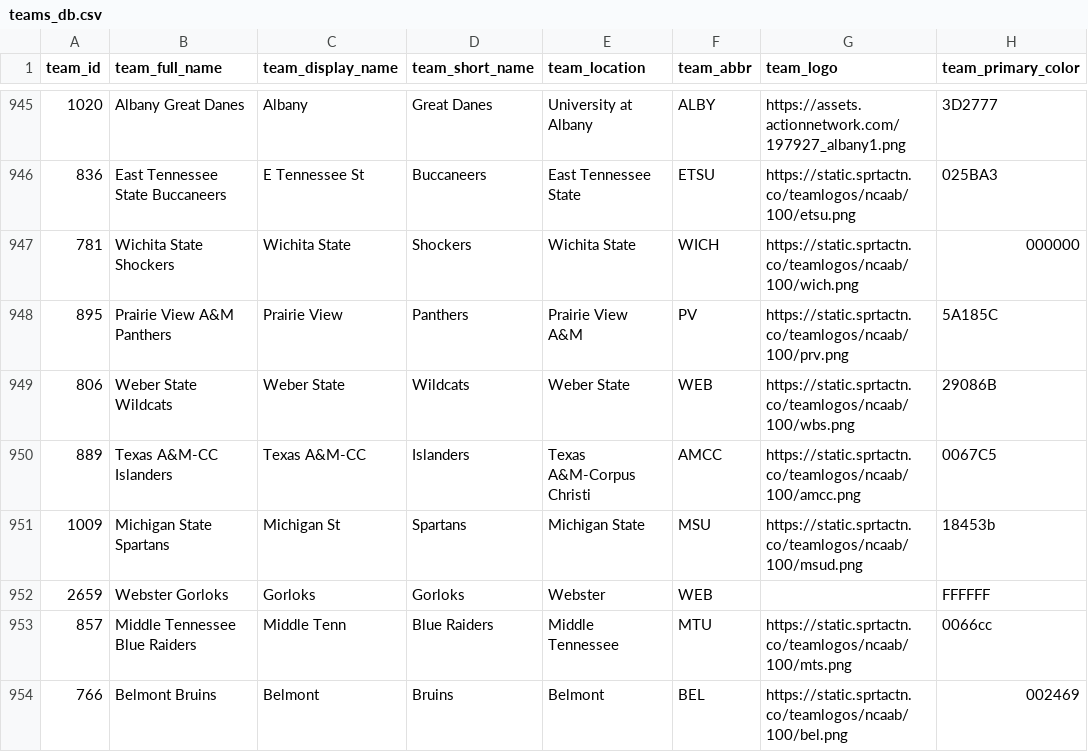
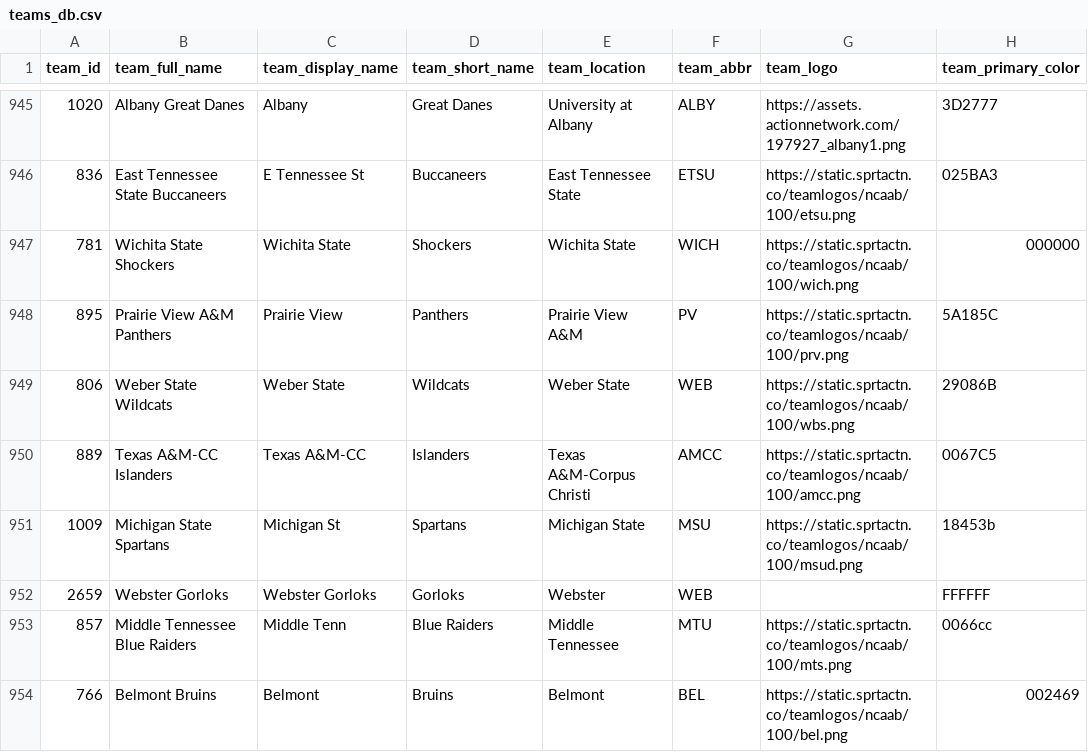
Before and after one commit to aaroncolesmith/data_action_network_clean, a CSV file: data/teams_db.csv, drawn as a sheet; only a part is shown, gaps mark what is left out; the diff names each change by its address in the sheet, - before the commit and + after, or states it on an @@ line.

Commit message:
Update data

```diff
--- a/data/teams_db.csv
+++ b/data/teams_db.csv
-C952 (team_display_name): Gorloks
+C952 (team_display_name): Webster Gorloks
```
Also changed, not shown: 5 other files.
